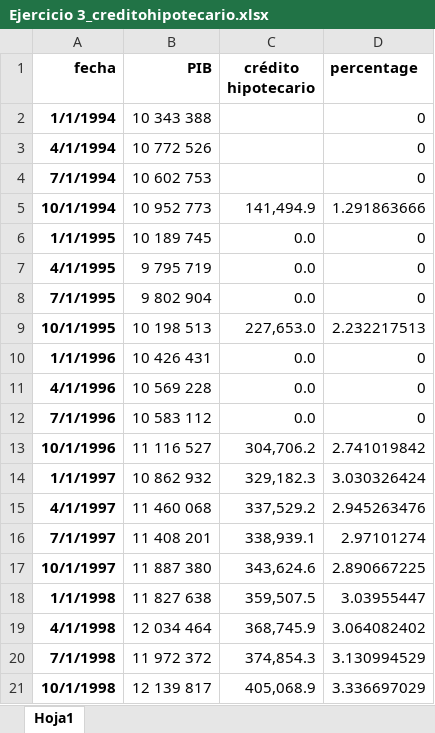
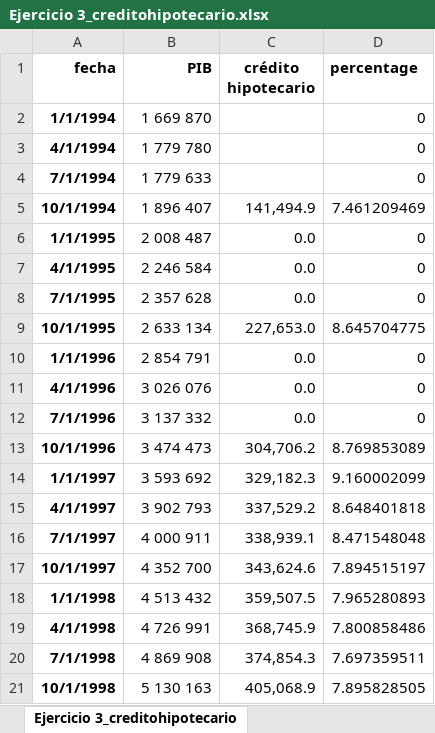
Before and after one commit to LeoEnriquez/TareasMacro2, an Excel workbook: Tarea 4/Datos/Ejercicio 3_creditohipotecario.xlsx, sheet Ejercicio 3_creditohipotecario, drawn as a sheet; only a part is shown; values as stored, in another font and other column widths than the file's, no borders; the diff covers the shown part only; the diff names each change by its address in the sheet, - before the commit and + after, or states it on an @@ line.

Commit message:
Tarea 4

```diff
--- a/Tarea 4/Datos/Ejercicio 3_creditohipotecario.xlsx (sheet Ejercicio 3_creditohipotecario)
+++ b/Tarea 4/Datos/Ejercicio 3_creditohipotecario.xlsx (sheet Ejercicio 3_creditohipotecario)
-sheet tab: Hoja1
+sheet tab: Ejercicio 3_creditohipotecario
-B2 (PIB): 10 343 388
+B2 (PIB): 1 669 870
-B3 (PIB): 10 772 526
+B3 (PIB): 1 779 780
-B4 (PIB): 10 602 753
+B4 (PIB): 1 779 633
-B5 (PIB): 10 952 773
+B5 (PIB): 1 896 407
-D5 (percentage): 1.291863666
+D5 (percentage): 7.461209469
-B6 (PIB): 10 189 745
+B6 (PIB): 2 008 487
-B7 (PIB): 9 795 719
+B7 (PIB): 2 246 584
-B8 (PIB): 9 802 904
+B8 (PIB): 2 357 628
-B9 (PIB): 10 198 513
+B9 (PIB): 2 633 134
-D9 (percentage): 2.232217513
+D9 (percentage): 8.645704775
-B10 (PIB): 10 426 431
+B10 (PIB): 2 854 791
-B11 (PIB): 10 569 228
+B11 (PIB): 3 026 076
-B12 (PIB): 10 583 112
+B12 (PIB): 3 137 332
-B13 (PIB): 11 116 527
+B13 (PIB): 3 474 473
-D13 (percentage): 2.741019842
+D13 (percentage): 8.769853089
-B14 (PIB): 10 862 932
+B14 (PIB): 3 593 692
-D14 (percentage): 3.030326424
+D14 (percentage): 9.160002099
-B15 (PIB): 11 460 068
+B15 (PIB): 3 902 793
-D15 (percentage): 2.945263476
+D15 (percentage): 8.648401818
-B16 (PIB): 11 408 201
+B16 (PIB): 4 000 911
-D16 (percentage): 2.97101274
+D16 (percentage): 8.471548048
-B17 (PIB): 11 887 380
+B17 (PIB): 4 352 700
-D17 (percentage): 2.890667225
+D17 (percentage): 7.894515197
-B18 (PIB): 11 827 638
+B18 (PIB): 4 513 432
-D18 (percentage): 3.03955447
+D18 (percentage): 7.965280893
-B19 (PIB): 12 034 464
+B19 (PIB): 4 726 991
-D19 (percentage): 3.064082402
+D19 (percentage): 7.800858486
-B20 (PIB): 11 972 372
+B20 (PIB): 4 869 908
-D20 (percentage): 3.130994529
+D20 (percentage): 7.697359511
-B21 (PIB): 12 139 817
+B21 (PIB): 5 130 163
-D21 (percentage): 3.336697029
+D21 (percentage): 7.895828505
```
Also changed, not shown: 176 edited cells elsewhere in this sheet, 1 other file.
